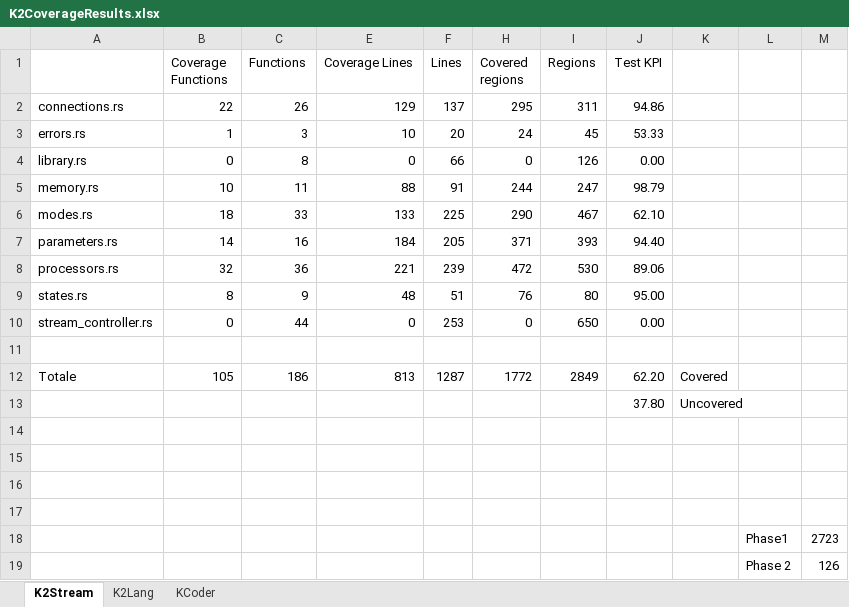
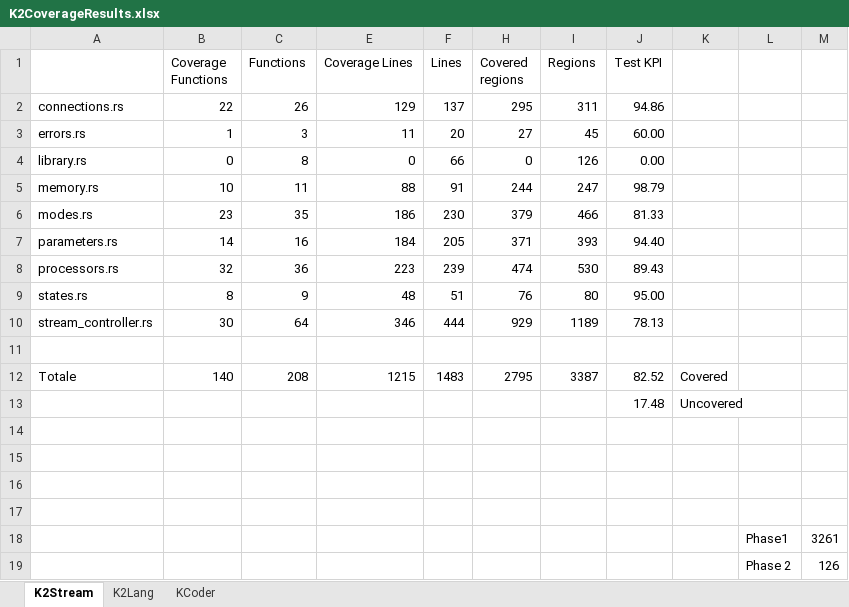
Before and after one commit to icon-sw/KappaLibrary, an Excel workbook: doc/K2CoverageResults.xlsx, sheet K2Stream, drawn as a sheet; values as stored, in another font and other column widths than the file's, no borders; charts and pictures not drawn; removed rows and columns are numbered as before the commit, all else as after; the diff names each change by its address in the sheet, - before the commit and + after, or states it on an @@ line.

Commit message:
Test stream_controller

```diff
--- a/doc/K2CoverageResults.xlsx (sheet K2Stream)
+++ b/doc/K2CoverageResults.xlsx (sheet K2Stream)
-E3 (Coverage Lines): 10
+E3 (Coverage Lines): 11
-H3 (Covered regions): 24
+H3 (Covered regions): 27
-J3 (Test KPI): 53.33
+J3 (Test KPI): 60.00
-row 6: modes.rs | 18 | 33 | 133 | 225 | 290 | 467 | 62.10
+row 6: modes.rs | 23 | 35 | 186 | 230 | 379 | 466 | 81.33
-E8 (Coverage Lines): 221
+E8 (Coverage Lines): 223
-H8 (Covered regions): 472
+H8 (Covered regions): 474
-J8 (Test KPI): 89.06
+J8 (Test KPI): 89.43
-row 10: stream_controller.rs | 0 | 44 | 0 | 253 | 0 | 650 | 0.00
+row 10: stream_controller.rs | 30 | 64 | 346 | 444 | 929 | 1189 | 78.13
-row 12: Totale | 105 | 186 | 813 | 1287 | 1772 | 2849 | 62.20 | Covered
-row 13:  |  |  |  |  |  |  | 37.80 | Uncovered
+row 12: Totale | 140 | 208 | 1215 | 1483 | 2795 | 3387 | 82.52 | Covered
+row 13:  |  |  |  |  |  |  | 17.48 | Uncovered
-M18: 2723
+M18: 3261
```
Also changed, not shown: hidden cells, charts or pictures, 2 other files.
